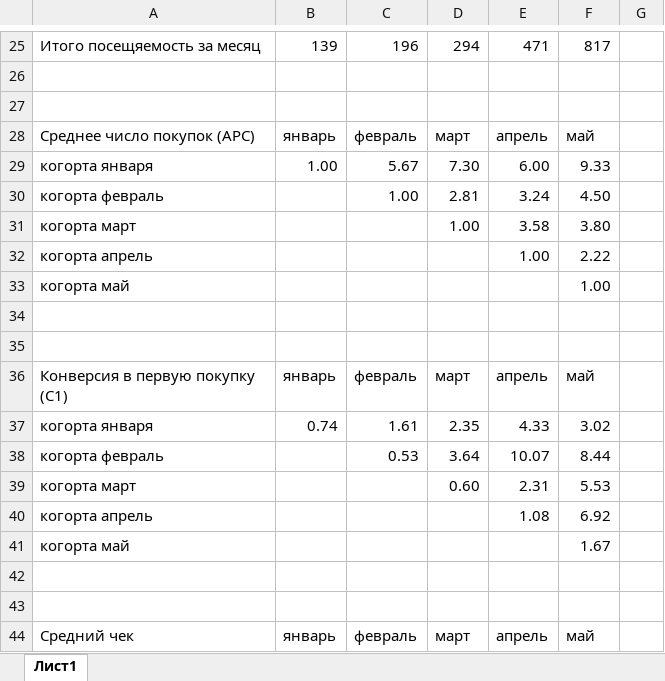
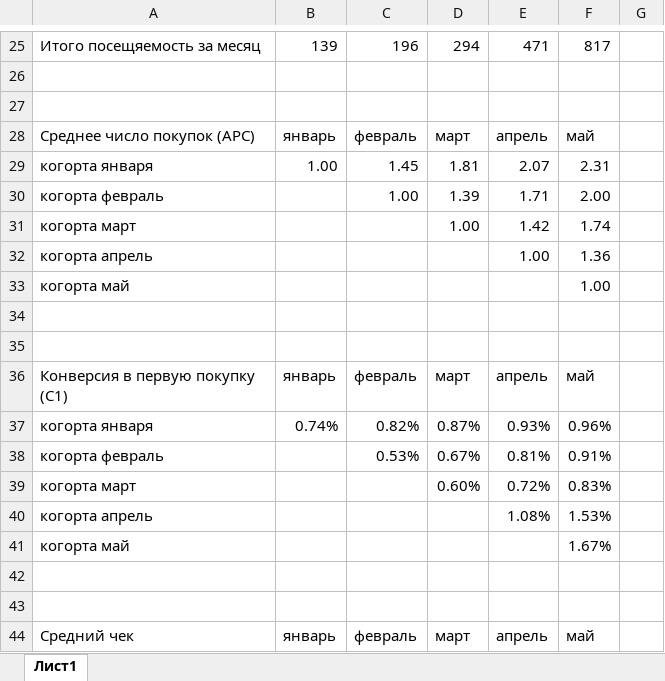
Before and after one commit to alsu198613/GB4623_A_Unit_Economics, an Excel workbook: 3 семинар/6_Юнит-экономика_Воркшоп 3. Кейс#1.xlsx, sheet Лист1, drawn as a sheet; only a part is shown, gaps mark what is left out; values as stored, in another font and other column widths than the file's, no cell formats; removed rows and columns are numbered as before the commit, all else as after; the diff covers the shown part only; the diff names each change by its address in the sheet, - before the commit and + after, or states it on an @@ line.

```diff
--- a/3 семинар/6_Юнит-экономика_Воркшоп 3. Кейс#1.xlsx (sheet Лист1)
+++ b/3 семинар/6_Юнит-экономика_Воркшоп 3. Кейс#1.xlsx (sheet Лист1)
-C29: 5.67
+C29: 1.45
-D29: 7.30
+D29: 1.81
-E29: 6.00
+E29: 2.07
-F29: 9.33
+F29: 2.31
-D30: 2.81
+D30: 1.39
-E30: 3.24
+E30: 1.71
-F30: 4.50
+F30: 2.00
-E31: 3.58
+E31: 1.42
-F31: 3.80
+F31: 1.74
-F32: 2.22
+F32: 1.36
-row 37: когорта января | 0.74 | 1.61 | 2.35 | 4.33 | 3.02
-row 38: когорта февраль |  | 0.53 | 3.64 | 10.07 | 8.44
-row 39: когорта март |  |  | 0.60 | 2.31 | 5.53
+row 37: когорта января | 0.74% | 0.82% | 0.87% | 0.93% | 0.96%
+row 38: когорта февраль |  | 0.53% | 0.67% | 0.81% | 0.91%
+row 39: когорта март |  |  | 0.60% | 0.72% | 0.83%
-E40: 1.08
+E40: 1.08%
-F40: 6.92
+F40: 1.53%
-F41: 1.67
+F41: 1.67%
```
Also changed, not shown: 14 added rows, 14 removed rows and 13 edited cells elsewhere in this sheet, cell formats, formulas that keep their value, 3 семинар/6_Юнит-экономика_Воркшоп 3. Кейс#2.xlsx.
